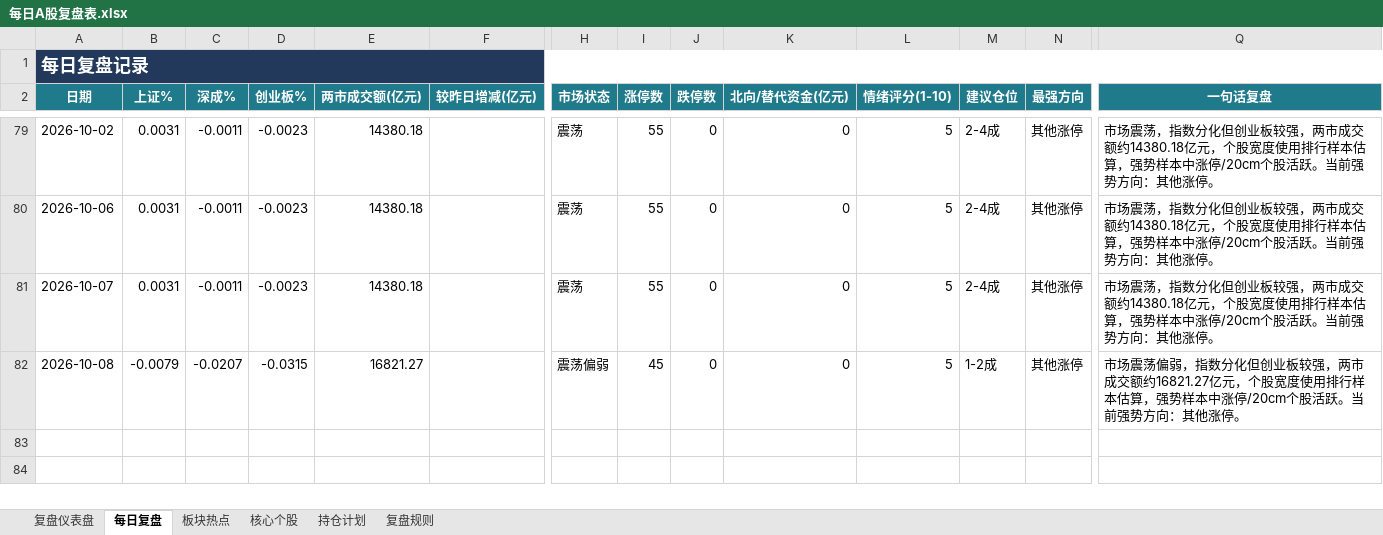
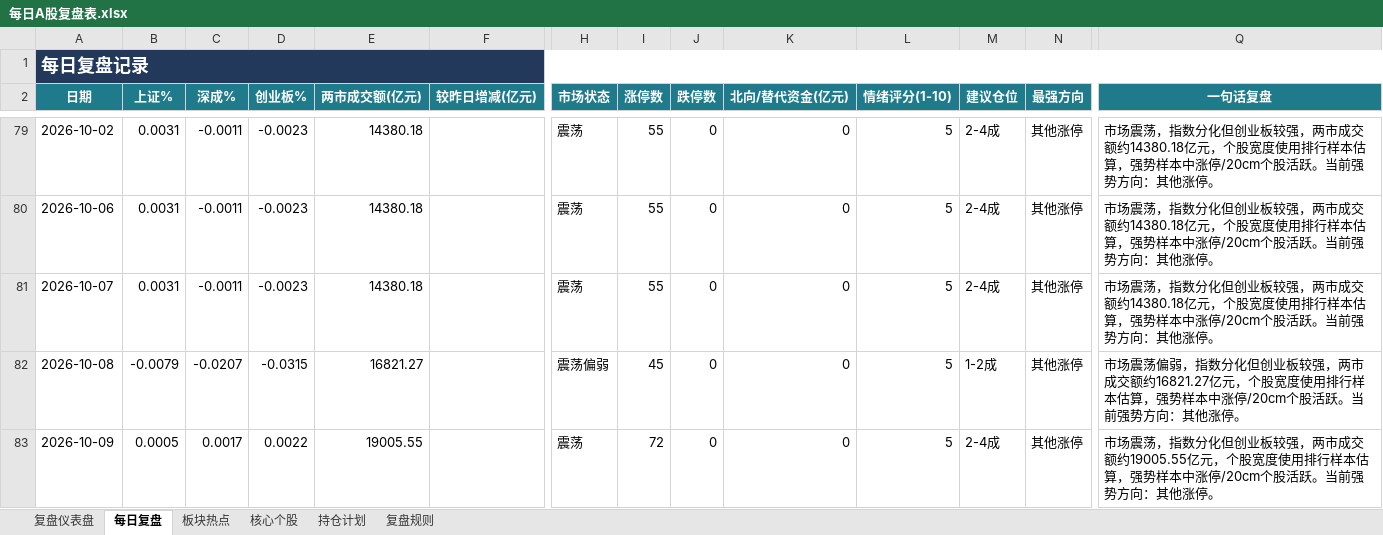
Before and after one commit to Toristricky/a-share-daily-review, an Excel workbook: 每日A股复盘表.xlsx, sheet 每日复盘, drawn as a sheet; only a part is shown, gaps mark what is left out; values as stored, in another font and other column widths than the file's, no borders; rows hold the shown columns only; the diff names each change by its address in the sheet, - before the commit and + after, or states it on an @@ line.

```diff
--- a/每日A股复盘表.xlsx (sheet 每日复盘)
+++ b/每日A股复盘表.xlsx (sheet 每日复盘)
+row 83: 2026-10-09 | 0.0005 | 0.0017 | 0.0022 | 19005.55 |  | 震荡 | 72 | 0 | 0 | 5 | 2-4成 | 其他涨停 | 市场震荡，指数分化但创业板较强，两市成交额约19005.55亿元，个股宽度使用排行样本估算，强势样本中涨停/20cm个股活跃。当前强势方向：其他涨停。
```
Also changed, not shown: 3 other files.
